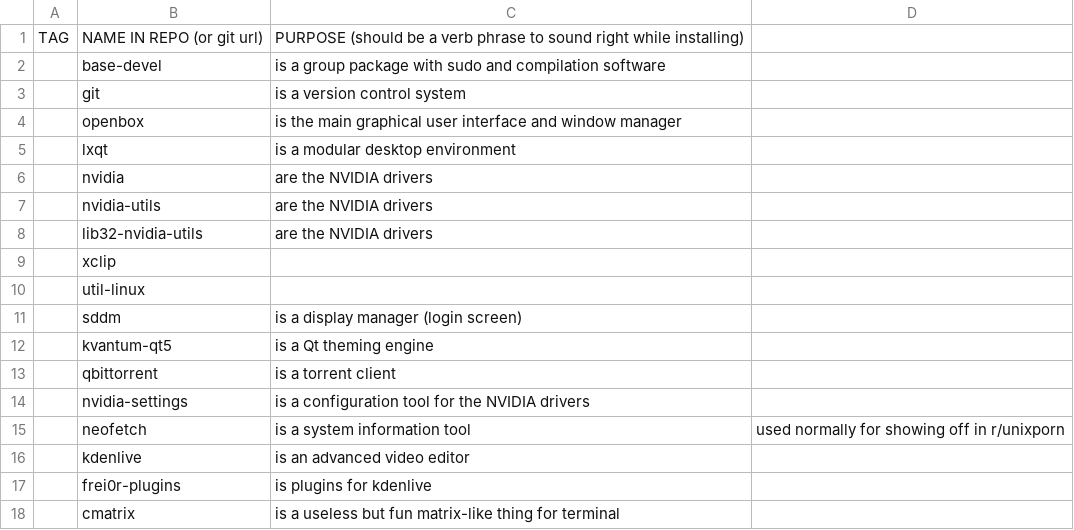
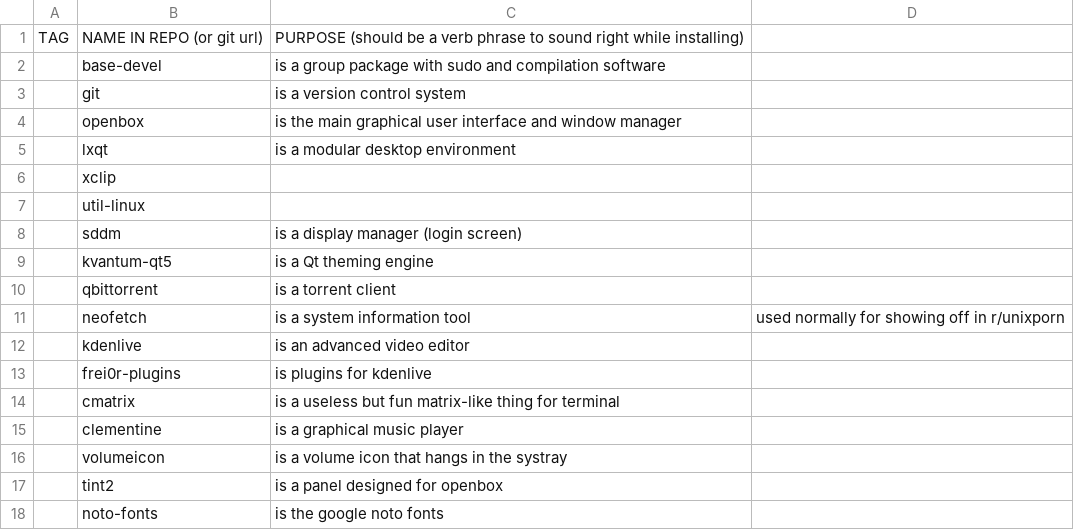
Before and after one commit to eepykate/polka, a CSV file: garbs/progs.csv, drawn as a sheet; only a part is shown; the shorter side is filled out with more unchanged rows.

Commit message:
Updated garbs to hopefully only install nvidia drivers if a nvidia card is detected

```diff
--- a/garbs/progs.csv
+++ b/garbs/progs.csv
@@ -5,5 +5,2 @@ TAG,NAME IN REPO (or git url),PURPOSE (should be a verb phrase to sound right wh
 ,lxqt,is a modular desktop environment
-,nvidia,are the NVIDIA drivers
-,nvidia-utils,are the NVIDIA drivers
-,lib32-nvidia-utils,are the NVIDIA drivers
 ,xclip,
@@ -13,3 +10,2 @@ TAG,NAME IN REPO (or git url),PURPOSE (should be a verb phrase to sound right wh
 ,qbittorrent,is a torrent client
-,nvidia-settings,is a configuration tool for the NVIDIA drivers
 ,neofetch,is a system information tool, used normally for showing off in r/unixporn
```
Also changed, not shown: 1 other file.
